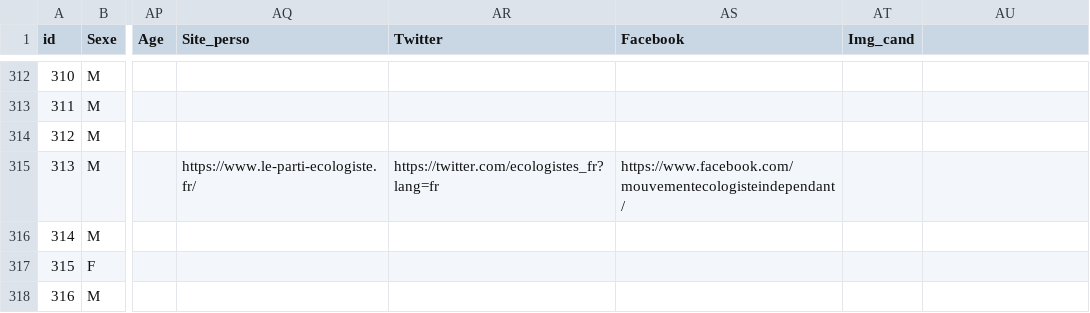
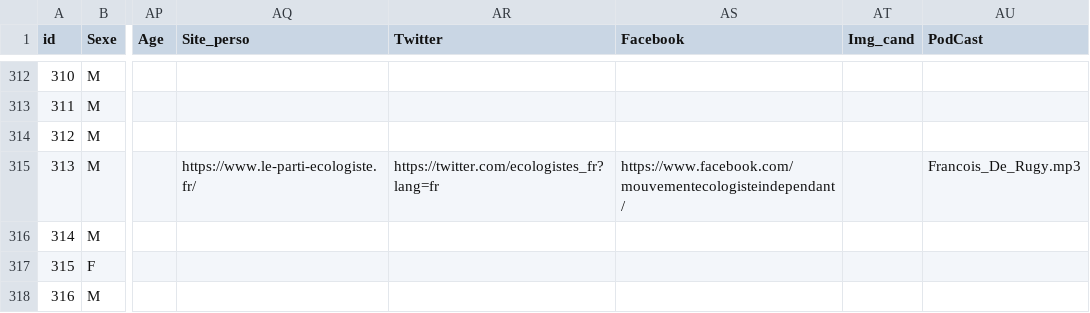
Before and after one commit to GarreauC/HyblabPresidentielle2017, a CSV file: la_frap/public/data/basefinale.csv, drawn as a sheet; only a part is shown, gaps mark what is left out; the diff names each change by its address in the sheet, - before the commit and + after, or states it on an @@ line.

Commit message:
PodCast

```diff
--- a/la_frap/public/data/basefinale.csv
+++ b/la_frap/public/data/basefinale.csv
-AU1: (empty)
+AU1: PodCast
-AU315 (PodCast): (empty)
+AU315 (PodCast): Francois_De_Rugy.mp3
```
Also changed, not shown: 4 other files.
